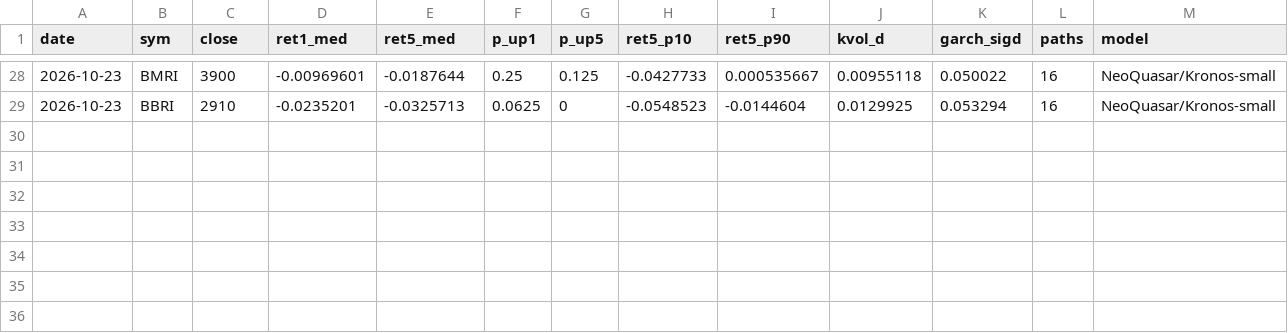
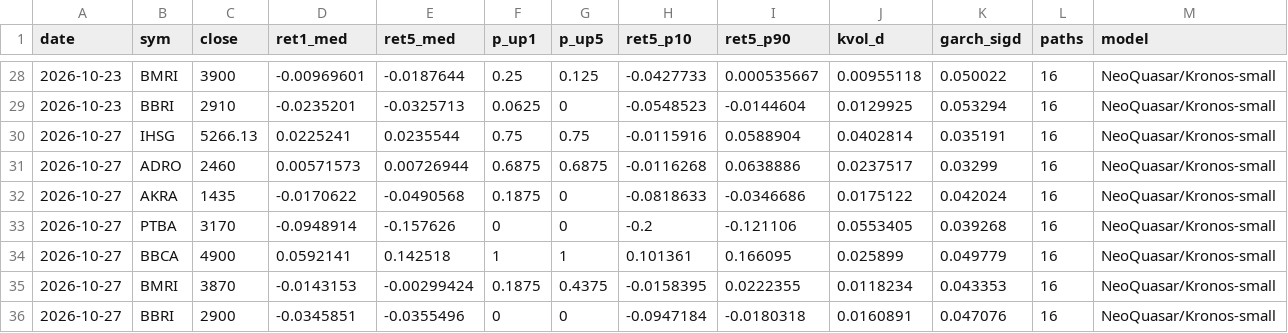
Before and after one commit to benchandra/idx-trend-bot, a CSV file: docs/data/kronos_log.csv, drawn as a sheet; only a part is shown, gaps mark what is left out; the diff names each change by its address in the sheet, - before the commit and + after, or states it on an @@ line.

```diff
--- a/docs/data/kronos_log.csv
+++ b/docs/data/kronos_log.csv
+row 30: 2026-10-27 | IHSG | 5266.13 | 0.0225241 | 0.0235544 | 0.75 | 0.75 | -0.0115916 | 0.0588904 | 0.0402814 | 0.035191 | 16 | NeoQuasar/Kronos-small
+row 31: 2026-10-27 | ADRO | 2460 | 0.00571573 | 0.00726944 | 0.6875 | 0.6875 | -0.0116268 | 0.0638886 | 0.0237517 | 0.03299 | 16 | NeoQuasar/Kronos-small
+row 32: 2026-10-27 | AKRA | 1435 | -0.0170622 | -0.0490568 | 0.1875 | 0 | -0.0818633 | -0.0346686 | 0.0175122 | 0.042024 | 16 | NeoQuasar/Kronos-small
+row 33: 2026-10-27 | PTBA | 3170 | -0.0948914 | -0.157626 | 0 | 0 | -0.2 | -0.121106 | 0.0553405 | 0.039268 | 16 | NeoQuasar/Kronos-small
+row 34: 2026-10-27 | BBCA | 4900 | 0.0592141 | 0.142518 | 1 | 1 | 0.101361 | 0.166095 | 0.025899 | 0.049779 | 16 | NeoQuasar/Kronos-small
+row 35: 2026-10-27 | BMRI | 3870 | -0.0143153 | -0.00299424 | 0.1875 | 0.4375 | -0.0158395 | 0.0222355 | 0.0118234 | 0.043353 | 16 | NeoQuasar/Kronos-small
+row 36: 2026-10-27 | BBRI | 2900 | -0.0345851 | -0.0355496 | 0 | 0 | -0.0947184 | -0.0180318 | 0.0160891 | 0.047076 | 16 | NeoQuasar/Kronos-small
```
Also changed, not shown: docs/data/sentiment_log.csv, docs/data/vxeem.csv, 6 other files.
